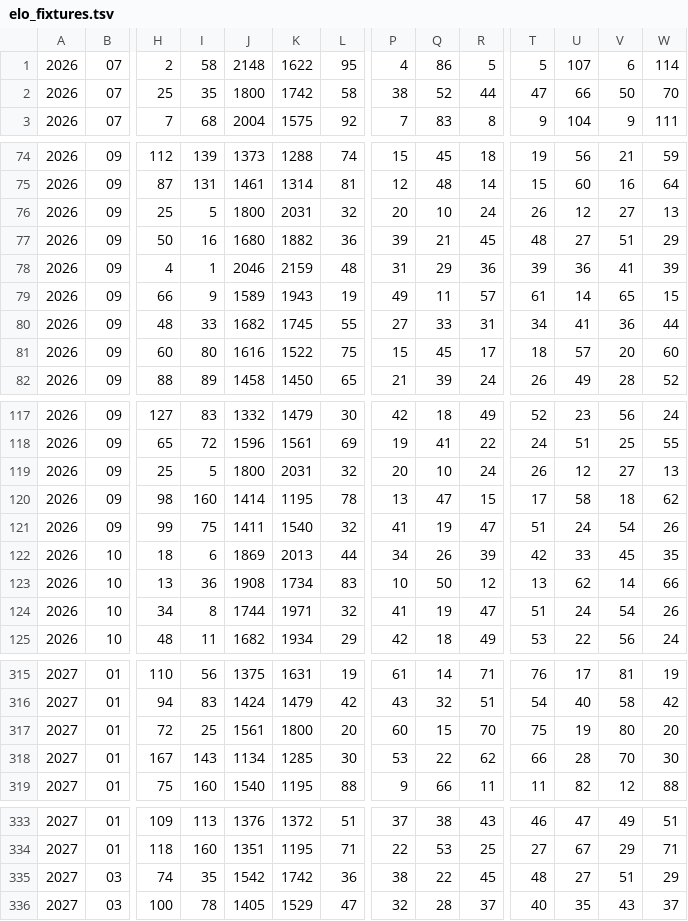
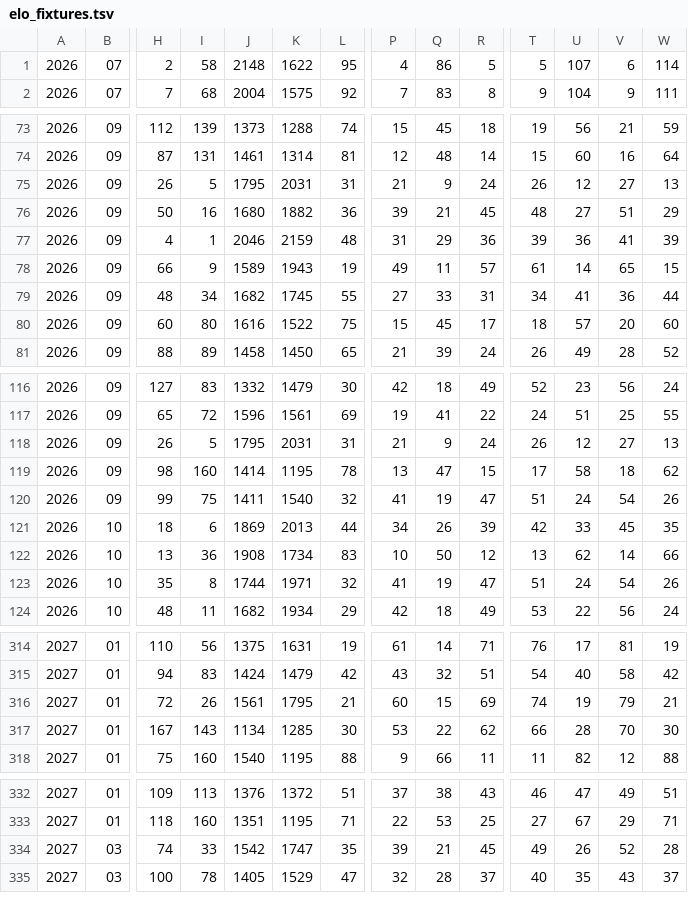
Before and after one commit to frederickpek/moirai, a TSV file: data/cache/football_elo_polymarket/elo_fixtures.tsv, drawn as a sheet; only a part is shown, gaps mark what is left out; removed rows and columns are numbered as before the commit, all else as after; rows hold the shown columns only; the diff covers the shown part only; the diff names each change by its address in the sheet, - before the commit and + after, or states it on an @@ line.

```diff
--- a/data/cache/football_elo_polymarket/elo_fixtures.tsv
+++ b/data/cache/football_elo_polymarket/elo_fixtures.tsv
-row 2: 2026 | 07 | 25 | 35 | 1800 | 1742 | 58 | 38 | 52 | 44 | 47 | 66 | 50 | 70
-H75: 25
+H75: 26
-J75: 1800
+J75: 1795
-L75: 32
+L75: 31
-P75: 20
+P75: 21
-Q75: 10
+Q75: 9
-I79: 33
+I79: 34
-H118: 25
+H118: 26
-J118: 1800
+J118: 1795
-L118: 32
+L118: 31
-P118: 20
+P118: 21
-Q118: 10
+Q118: 9
-H123: 34
+H123: 35
-I316: 25
+I316: 26
-K316: 1800
+K316: 1795
-L316: 20
+L316: 21
-R316: 70
+R316: 69
-T316: 75
+T316: 74
-V316: 80
+V316: 79
-W316: 20
+W316: 21
-I334: 35
+I334: 33
-K334: 1742
+K334: 1747
-L334: 36
+L334: 35
-P334: 38
+P334: 39
-Q334: 22
+Q334: 21
-T334: 48
+T334: 49
-U334: 27
+U334: 26
-V334: 51
+V334: 52
-W334: 29
+W334: 28
```
Also changed, not shown: 35 edited cells elsewhere in this file, data/cache/football_elo_polymarket/elo_2026_results.tsv, docs/data/football_elo_polymarket/world_cup_knockout_bracket.csv, 9 other files.
